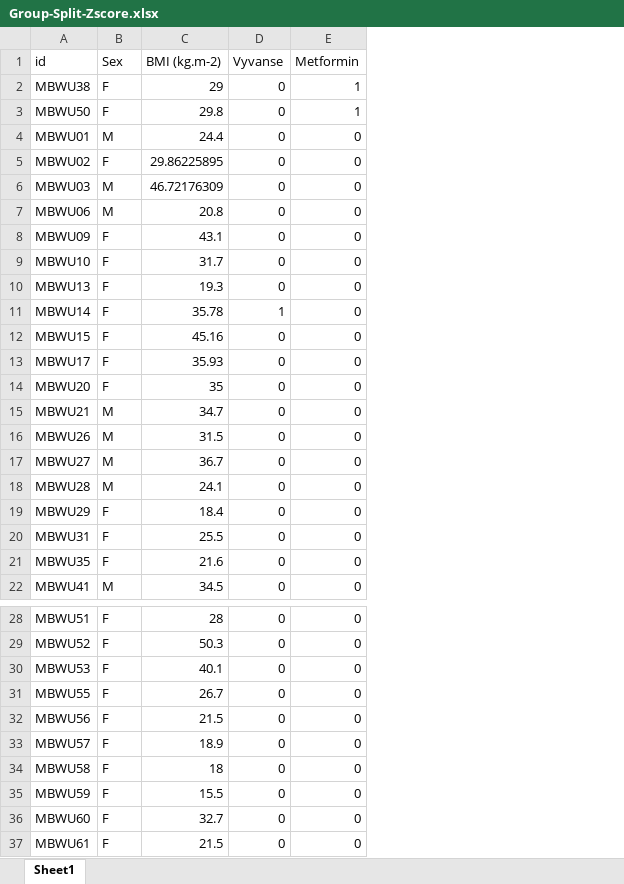
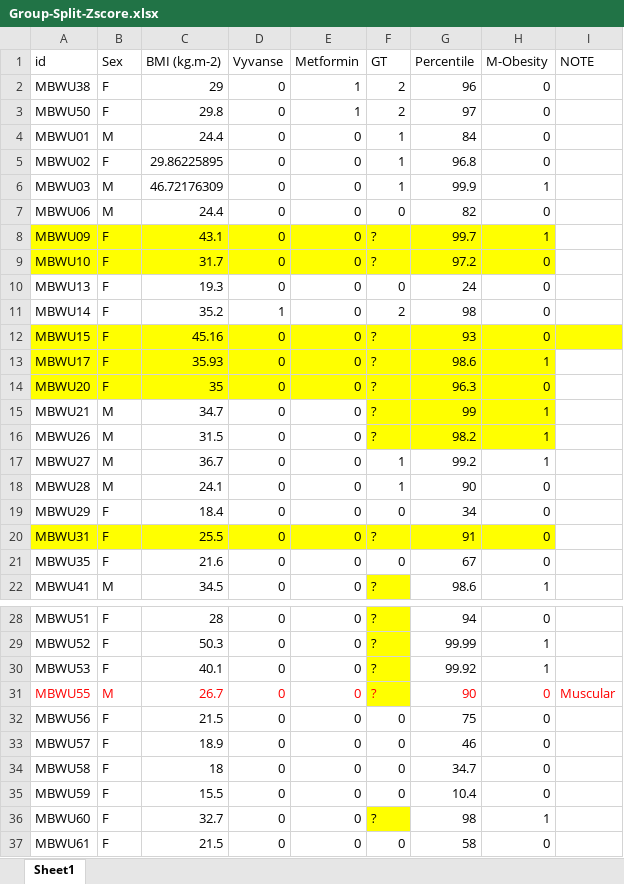
Before and after one commit to FlorianSchoukroun/Schoukroun-2026-Human-Mice, an Excel workbook: Group-Split-Zscore.xlsx, sheet Sheet1, drawn as a sheet; only a part is shown, gaps mark what is left out; values as stored, in another font and other column widths than the file's, no borders; the diff names each change by its address in the sheet, - before the commit and + after, or states it on an @@ line.

Commit message:
add

```diff
--- a/Group-Split-Zscore.xlsx (sheet Sheet1)
+++ b/Group-Split-Zscore.xlsx (sheet Sheet1)
+column F (GT), rows 2-22: 2 | 2 | 1 | 1 | 1 | 0 | ? | ? | 0 | 2 | ? | ? | ? | ? | ? | 1 | 1 | 0 | ? | 0 | ?; rows 28-37: ? | ? | ? | ? | 0 | 0 | 0 | 0 | ? | 0
+column G (Percentile), rows 2-22: 96 | 97 | 84 | 96.8 | 99.9 | 82 | 99.7 | 97.2 | 24 | 98 | 93 | 98.6 | 96.3 | 99 | 98.2 | 99.2 | 90 | 34 | 91 | 67 | 98.6; rows 28-37: 94 | 99.99 | 99.92 | 90 | 75 | 46 | 34.7 | 10.4 | 98 | 58
+column H (M-Obesity), rows 2-22: 0 | 0 | 0 | 0 | 1 | 0 | 1 | 0 | 0 | 0 | 0 | 1 | 0 | 1 | 1 | 1 | 0 | 0 | 0 | 0 | 1; rows 28-37: 0 | 1 | 1 | 0 | 0 | 0 | 0 | 0 | 1 | 0
+column I (NOTE), row 31: Muscular
-C7 (BMI (kg.m-2)): 20.8
+C7 (BMI (kg.m-2)): 24.4
-A8:E9 fill: none
+A8:E9 fill: #FFFF00
-C11 (BMI (kg.m-2)): 35.78
+C11 (BMI (kg.m-2)): 35.2
-A12:E14 fill: none
+A12:E14 fill: #FFFF00
-A20:E20 fill: none
+A20:E20 fill: #FFFF00
-A31:E31 text colour: black
+A31:E31 text colour: #FF0000
-B31 (Sex): F
+B31 (Sex): M
```
